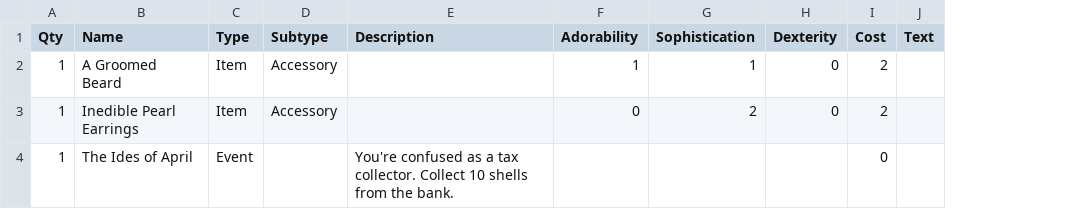
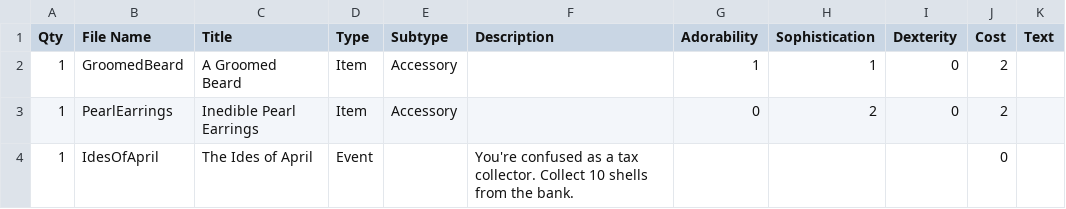
Before and after one commit to bplaster/cardgame-scripts, a CSV file: Sample-PlayCards.csv, drawn as a sheet; addresses are those after the commit; the diff names each change by its address in the sheet, - before the commit and + after, or states it on an @@ line.

Commit message:
Updated readme and play cards sample

```diff
--- a/Sample-PlayCards.csv
+++ b/Sample-PlayCards.csv
+column B (File Name), rows 2-4: GroomedBeard | PearlEarrings | IdesOfApril
-C1: Name
+C1: Title
```
Also changed, not shown: 1 other file.
